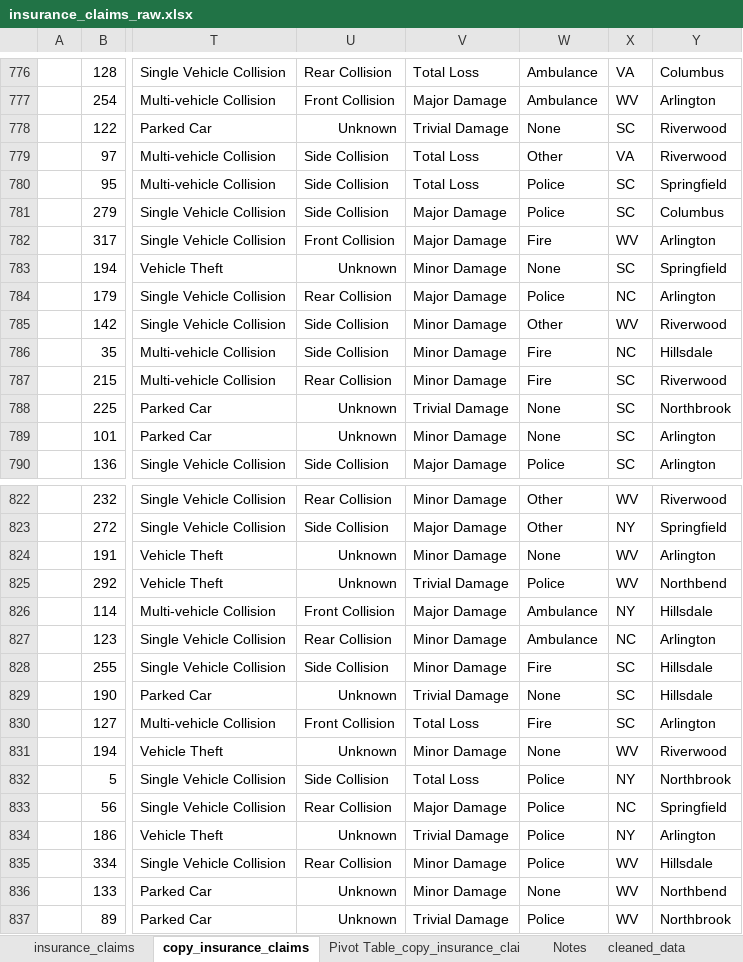
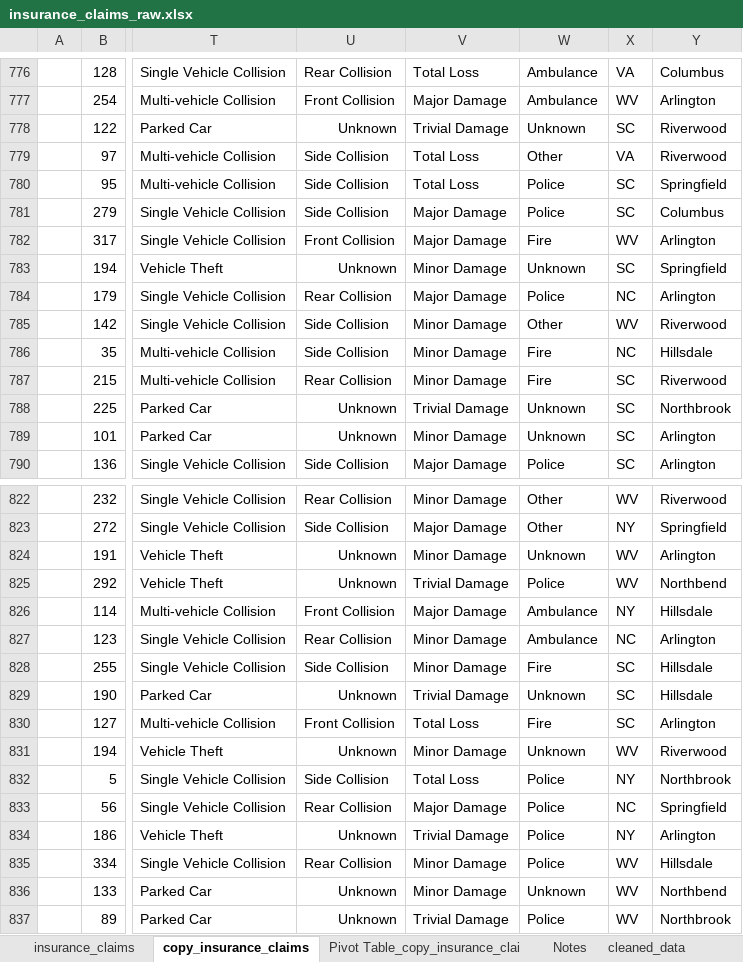
Before and after one commit to kusasalethusithole1/integrated_project, an Excel workbook: insurance_claims_raw.xlsx, sheet copy_insurance_claims, drawn as a sheet; only a part is shown, gaps mark what is left out; values as stored, in another font and other column widths than the file's, no borders; charts and pictures not drawn; the diff covers the shown part only; the diff names each change by its address in the sheet, - before the commit and + after, or states it on an @@ line.

Commit message:
Updated none values in authorities_contacted field

```diff
--- a/insurance_claims_raw.xlsx (sheet copy_insurance_claims)
+++ b/insurance_claims_raw.xlsx (sheet copy_insurance_claims)
-W778: None
+W778: Unknown
-W783: None
+W783: Unknown
-W788:W789: None
+W788:W789: Unknown
-W824: None
+W824: Unknown
-W829: None
+W829: Unknown
-W831: None
+W831: Unknown
-W836: None
+W836: Unknown
```
Also changed, not shown: 83 edited cells elsewhere in this sheet, sheet cleaned_data, sheet Pivot Table_copy_insurance_clai, charts or pictures, 1 other file.
